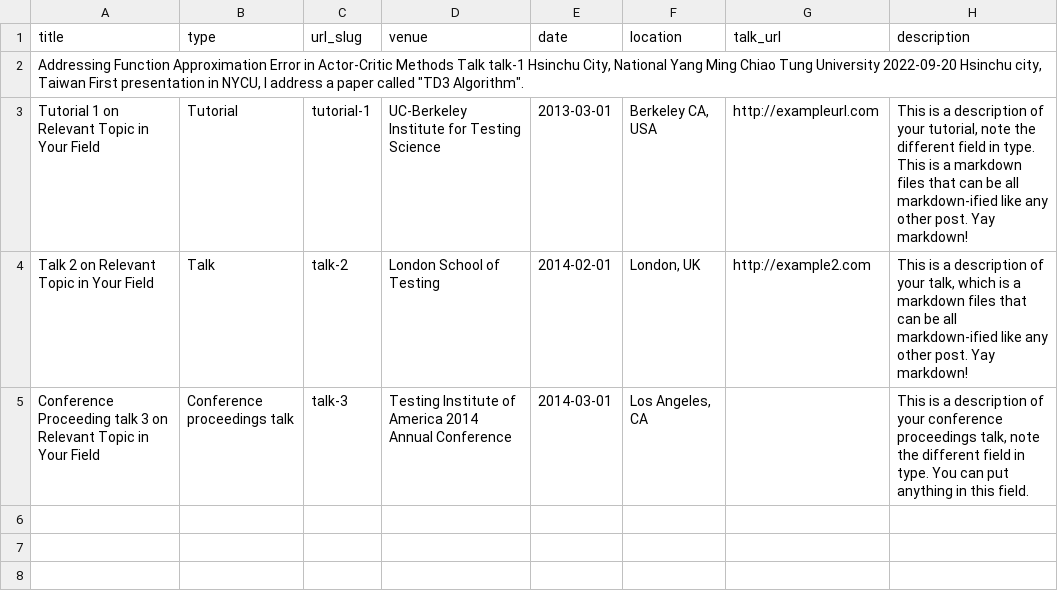
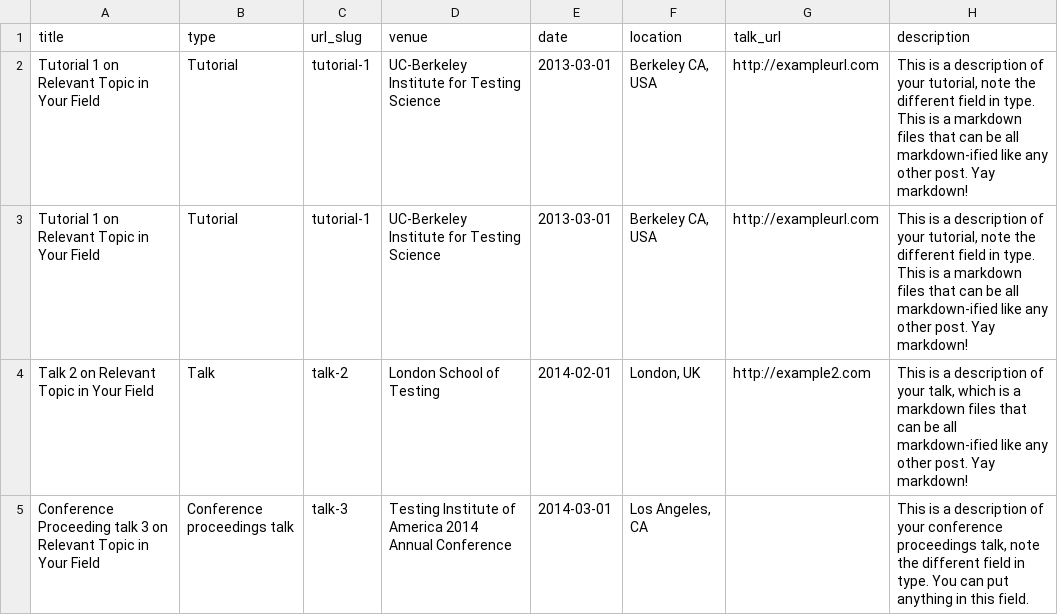
Before and after one commit to jacksonchen1998/jacksonchen1998.github.io, a TSV file: markdown_generator/talks.tsv, drawn as a sheet.

Commit message:
Update talks.tsv

```diff
--- a/markdown_generator/talks.tsv
+++ b/markdown_generator/talks.tsv
@@ -1,3 +1,3 @@
 title	type	url_slug	venue	date	location	talk_url	description
-Addressing Function Approximation Error in Actor-Critic Methods Talk  talk-1  Hsinchu City, National Yang Ming Chiao Tung University  2022-09-20  Hsinchu city, Taiwan  First presentation in NYCU, I address a paper called "TD3 Algorithm".
+Tutorial 1 on Relevant Topic in Your Field	Tutorial	tutorial-1	UC-Berkeley Institute for Testing Science	2013-03-01	Berkeley CA, USA	http://exampleurl.com	This is a description of your tutorial, note the different field in type. This is a markdown files that can be all markdown-ified like any other post. Yay markdown!
 Tutorial 1 on Relevant Topic in Your Field	Tutorial	tutorial-1	UC-Berkeley Institute for Testing Science	2013-03-01	Berkeley CA, USA	http://exampleurl.com	This is a description of your tutorial, note the different field in type. This is a markdown files that can be all markdown-ified like any other post. Yay markdown!
```
